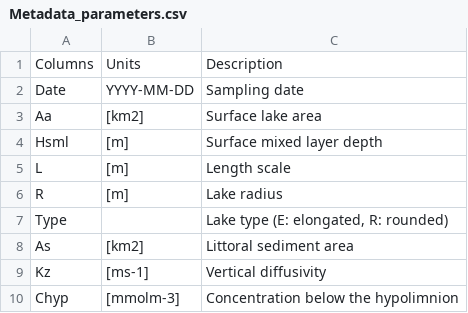
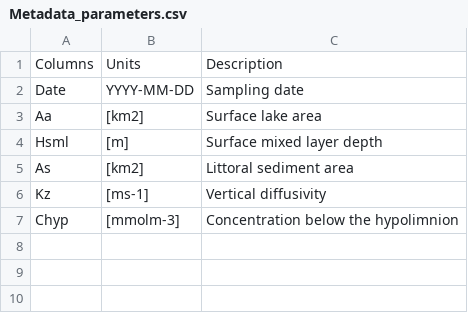
Before and after one commit to ceordonez/PyLakeSMB, a CSV file: Data/Testlake/Metadata_parameters.csv, drawn as a sheet.

Commit message:
Improvemente on pross_data file was done

```diff
--- a/Data/Testlake/Metadata_parameters.csv
+++ b/Data/Testlake/Metadata_parameters.csv
@@ -4,5 +4,2 @@ Aa,[km2],Surface lake area
 Hsml,[m],Surface mixed layer depth
-L,[m],Length scale
-R,[m],Lake radius
-Type,,"Lake type (E: elongated, R: rounded)"
 As,[km2],Littoral sediment area
```
Also changed, not shown: Data/Testlake2/Metadata_parameters.csv, 10 other files.
